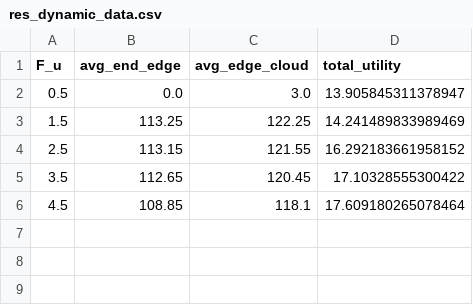
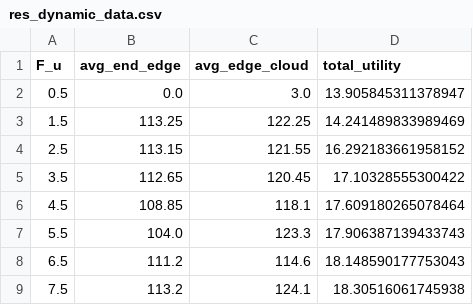
Before and after one commit to Yang-Jia-Lin/DSCI, a CSV file: Result/Exp2_Dynamic/Resource_Hetero_0127_2301/res_dynamic_data.csv, drawn as a sheet; the diff names each change by its address in the sheet, - before the commit and + after, or states it on an @@ line.

```diff
--- a/Result/Exp2_Dynamic/Resource_Hetero_0127_2301/res_dynamic_data.csv
+++ b/Result/Exp2_Dynamic/Resource_Hetero_0127_2301/res_dynamic_data.csv
+row 7: 5.5 | 104.0 | 123.3 | 17.906387139433743
+row 8: 6.5 | 111.2 | 114.6 | 18.148590177753043
+row 9: 7.5 | 113.2 | 124.1 | 18.30516061745938
```
Also changed, not shown: 31 other files.
